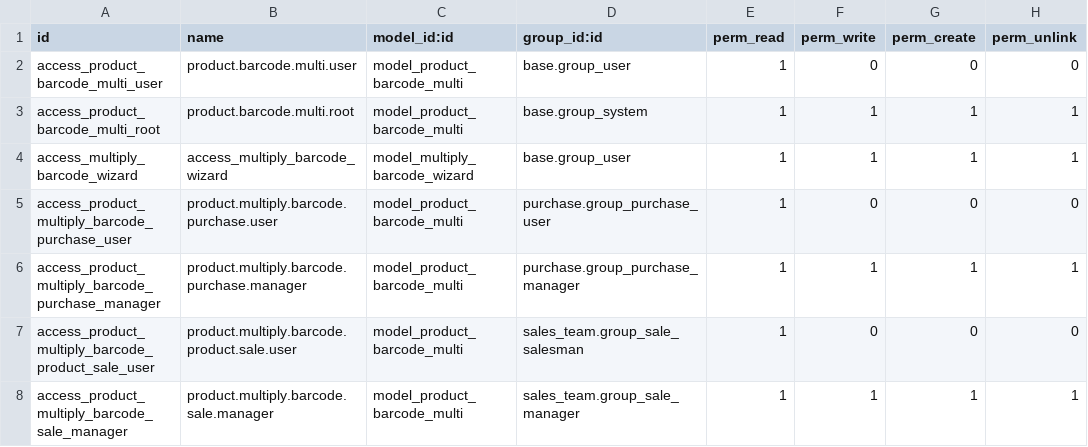
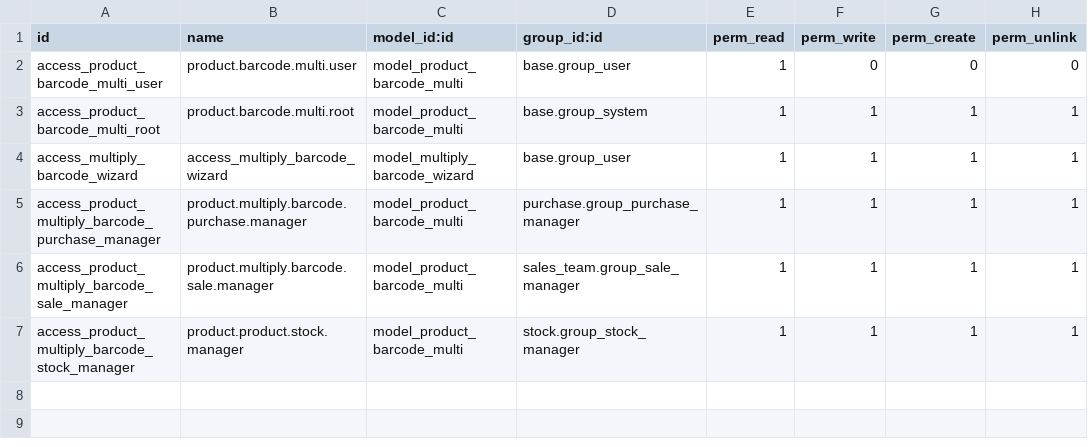
Before and after one commit to goodahead/ventor-merp, a CSV file: product_multiple_barcodes/security/ir.model.access.csv, drawn as a sheet.

Commit message:
[ADD] added access rights for stock manager and depends in manifest

```diff
--- a/product_multiple_barcodes/security/ir.model.access.csv
+++ b/product_multiple_barcodes/security/ir.model.access.csv
@@ -4,5 +4,4 @@ access_product_barcode_multi_root,product.barcode.multi.root,model_product_barco
 access_multiply_barcode_wizard,access_multiply_barcode_wizard,model_multiply_barcode_wizard,base.group_user,1,1,1,1
-access_product_multiply_barcode_purchase_user,product.multiply.barcode.purchase.user,model_product_barcode_multi,purchase.group_purchase_user,1,0,0,0
 access_product_multiply_barcode_purchase_manager,product.multiply.barcode.purchase.manager,model_product_barcode_multi,purchase.group_purchase_manager,1,1,1,1
-access_product_multiply_barcode_product_sale_user,product.multiply.barcode.product.sale.user,model_product_barcode_multi,sales_team.group_sale_salesman,1,0,0,0
 access_product_multiply_barcode_sale_manager,product.multiply.barcode.sale.manager,model_product_barcode_multi,sales_team.group_sale_manager,1,1,1,1
+access_product_multiply_barcode_stock_manager,product.product.stock.manager,model_product_barcode_multi,stock.group_stock_manager,1,1,1,1
```
Also changed, not shown: 1 other file.
